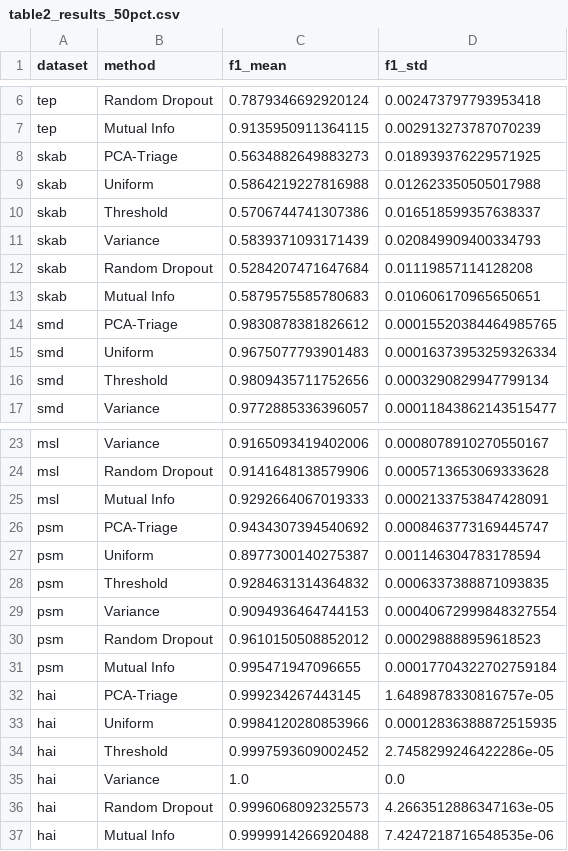
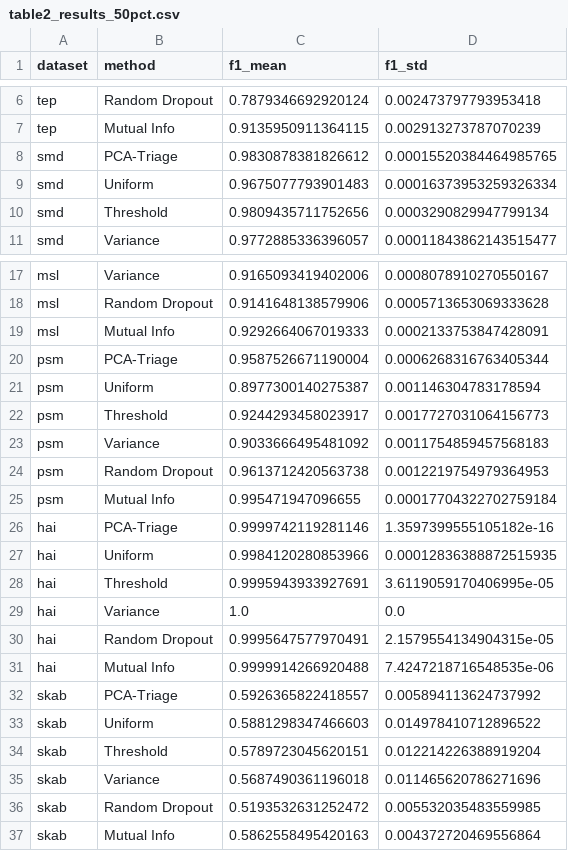
Before and after one commit to ankitlade12/pca-sensor-triage, a CSV file: paper/tables/table2_results_50pct.csv, drawn as a sheet; only a part is shown, gaps mark what is left out.

```diff
--- a/paper/tables/table2_results_50pct.csv
+++ b/paper/tables/table2_results_50pct.csv
@@ -7,8 +7,2 @@ tep,Random Dropout,0.7879346692920124,0.002473797793953418
 tep,Mutual Info,0.9135950911364115,0.002913273787070239
-skab,PCA-Triage,0.5634882649883273,0.018939376229571925
-skab,Uniform,0.5864219227816988,0.012623350505017988
-skab,Threshold,0.5706744741307386,0.016518599357638337
-skab,Variance,0.5839371093171439,0.020849909400334793
-skab,Random Dropout,0.5284207471647684,0.01119857114128208
-skab,Mutual Info,0.5879575585780683,0.010606170965650651
 smd,PCA-Triage,0.9830878381826612,0.00015520384464985765
@@ -25,13 +19,19 @@ msl,Random Dropout,0.9141648138579906,0.0005713653069333628
 msl,Mutual Info,0.9292664067019333,0.0002133753847428091
-psm,PCA-Triage,0.9434307394540692,0.0008463773169445747
+psm,PCA-Triage,0.9587526671190004,0.0006268316763405344
 psm,Uniform,0.8977300140275387,0.001146304783178594
-psm,Threshold,0.9284631314364832,0.0006337388871093835
-psm,Variance,0.9094936464744153,0.00040672999848327554
-psm,Random Dropout,0.9610150508852012,0.000298888959618523
+psm,Threshold,0.9244293458023917,0.0017727031064156773
+psm,Variance,0.9033666495481092,0.0011754859457568183
+psm,Random Dropout,0.9613712420563738,0.0012219754979364953
 psm,Mutual Info,0.995471947096655,0.00017704322702759184
-hai,PCA-Triage,0.999234267443145,1.6489878330816757e-05
+hai,PCA-Triage,0.9999742119281146,1.3597399555105182e-16
 hai,Uniform,0.9984120280853966,0.00012836388872515935
-hai,Threshold,0.9997593609002452,2.7458299246422286e-05
+hai,Threshold,0.9995943933927691,3.6119059170406995e-05
 hai,Variance,1.0,0.0
-hai,Random Dropout,0.9996068092325573,4.2663512886347163e-05
+hai,Random Dropout,0.9995647577970491,2.1579554134904315e-05
 hai,Mutual Info,0.9999914266920488,7.4247218716548535e-06
+skab,PCA-Triage,0.5926365822418557,0.005894113624737992
+skab,Uniform,0.5881298347466603,0.014978410712896522
+skab,Threshold,0.5789723045620151,0.012214226388919204
+skab,Variance,0.5687490361196018,0.011465620786271696
+skab,Random Dropout,0.5193532631252472,0.005532035483559985
+skab,Mutual Info,0.5862558495420163,0.004372720469556864
```
Also changed, not shown: experiments/results/pareto_hai.csv, experiments/results/pareto_psm.csv, 5 other files.
